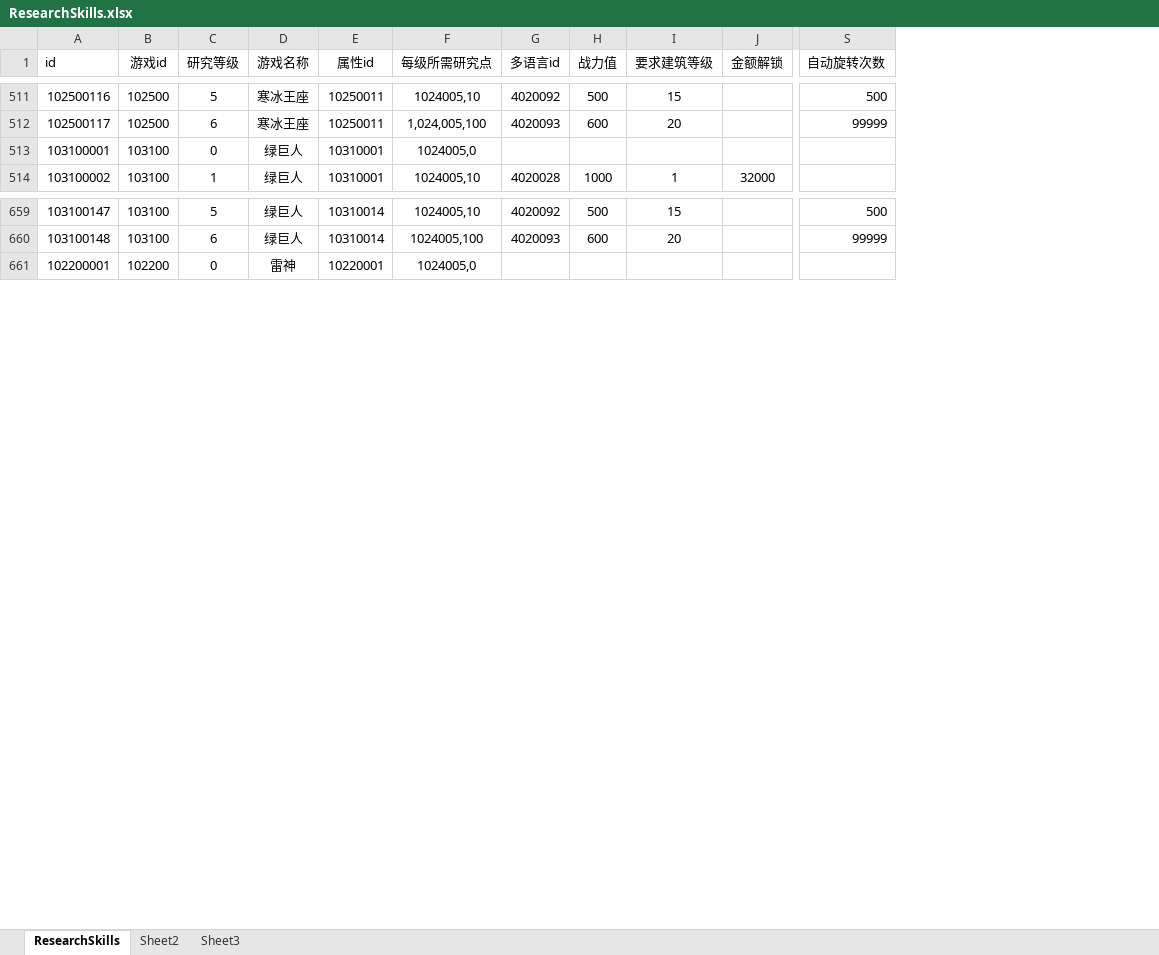
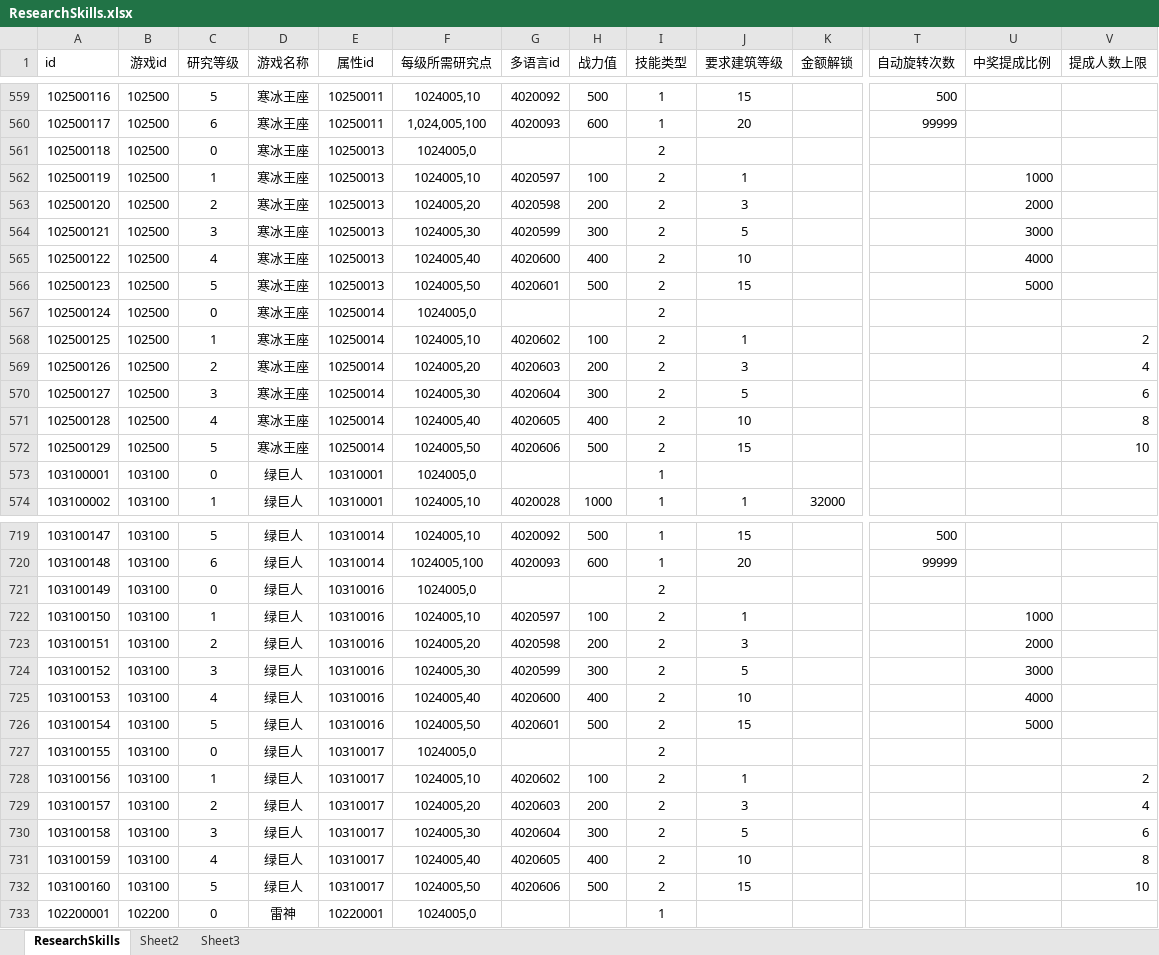
Before and after one commit to yanhailong/jjj_server, an Excel workbook: hall/resources/sample/ResearchSkills.xlsx, sheet ResearchSkills, drawn as a sheet; only a part is shown, gaps mark what is left out; values as stored, in another font and other column widths than the file's, no borders; conditional formats not drawn; rows hold the shown columns only; the diff covers the shown part only; the diff names each change by its address in the sheet, - before the commit and + after, or states it on an @@ line.

```diff
--- a/hall/resources/sample/ResearchSkills.xlsx (sheet ResearchSkills)
+++ b/hall/resources/sample/ResearchSkills.xlsx (sheet ResearchSkills)
+column I (技能类型), rows 559-560: 1 | 1; rows 573-574: 1 | 1; rows 719-720: 1 | 1; row 733: 1
+column U (中奖提成比例), empty
+column V (提成人数上限), empty
+row 561: 102500118 | 102500 | 0 | 寒冰王座 | 10250013 | 1024005,0 |  |  | 2
+row 562: 102500119 | 102500 | 1 | 寒冰王座 | 10250013 | 1024005,10 | 4020597 | 100 | 2 | 1 |  |  | 1000
+row 563: 102500120 | 102500 | 2 | 寒冰王座 | 10250013 | 1024005,20 | 4020598 | 200 | 2 | 3 |  |  | 2000
+row 564: 102500121 | 102500 | 3 | 寒冰王座 | 10250013 | 1024005,30 | 4020599 | 300 | 2 | 5 |  |  | 3000
+row 565: 102500122 | 102500 | 4 | 寒冰王座 | 10250013 | 1024005,40 | 4020600 | 400 | 2 | 10 |  |  | 4000
+row 566: 102500123 | 102500 | 5 | 寒冰王座 | 10250013 | 1024005,50 | 4020601 | 500 | 2 | 15 |  |  | 5000
+row 567: 102500124 | 102500 | 0 | 寒冰王座 | 10250014 | 1024005,0 |  |  | 2
+row 568: 102500125 | 102500 | 1 | 寒冰王座 | 10250014 | 1024005,10 | 4020602 | 100 | 2 | 1 |  |  |  | 2
+row 569: 102500126 | 102500 | 2 | 寒冰王座 | 10250014 | 1024005,20 | 4020603 | 200 | 2 | 3 |  |  |  | 4
+row 570: 102500127 | 102500 | 3 | 寒冰王座 | 10250014 | 1024005,30 | 4020604 | 300 | 2 | 5 |  |  |  | 6
+row 571: 102500128 | 102500 | 4 | 寒冰王座 | 10250014 | 1024005,40 | 4020605 | 400 | 2 | 10 |  |  |  | 8
+row 572: 102500129 | 102500 | 5 | 寒冰王座 | 10250014 | 1024005,50 | 4020606 | 500 | 2 | 15 |  |  |  | 10
+row 721: 103100149 | 103100 | 0 | 绿巨人 | 10310016 | 1024005,0 |  |  | 2
+row 722: 103100150 | 103100 | 1 | 绿巨人 | 10310016 | 1024005,10 | 4020597 | 100 | 2 | 1 |  |  | 1000
+row 723: 103100151 | 103100 | 2 | 绿巨人 | 10310016 | 1024005,20 | 4020598 | 200 | 2 | 3 |  |  | 2000
+row 724: 103100152 | 103100 | 3 | 绿巨人 | 10310016 | 1024005,30 | 4020599 | 300 | 2 | 5 |  |  | 3000
+row 725: 103100153 | 103100 | 4 | 绿巨人 | 10310016 | 1024005,40 | 4020600 | 400 | 2 | 10 |  |  | 4000
+row 726: 103100154 | 103100 | 5 | 绿巨人 | 10310016 | 1024005,50 | 4020601 | 500 | 2 | 15 |  |  | 5000
+row 727: 103100155 | 103100 | 0 | 绿巨人 | 10310017 | 1024005,0 |  |  | 2
+row 728: 103100156 | 103100 | 1 | 绿巨人 | 10310017 | 1024005,10 | 4020602 | 100 | 2 | 1 |  |  |  | 2
+row 729: 103100157 | 103100 | 2 | 绿巨人 | 10310017 | 1024005,20 | 4020603 | 200 | 2 | 3 |  |  |  | 4
+row 730: 103100158 | 103100 | 3 | 绿巨人 | 10310017 | 1024005,30 | 4020604 | 300 | 2 | 5 |  |  |  | 6
+row 731: 103100159 | 103100 | 4 | 绿巨人 | 10310017 | 1024005,40 | 4020605 | 400 | 2 | 10 |  |  |  | 8
+row 732: 103100160 | 103100 | 5 | 绿巨人 | 10310017 | 1024005,50 | 4020606 | 500 | 2 | 15 |  |  |  | 10
```
Also changed, not shown: 120 added rows elsewhere in this sheet, hall/resources/sample/task.xlsx, ploy/resources/sample/task.xlsx, 54 other files.
